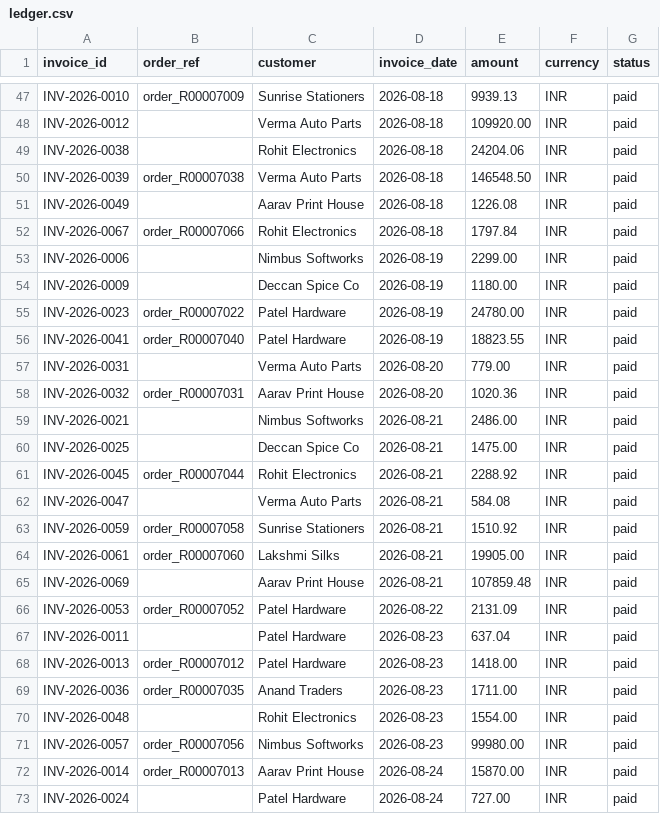
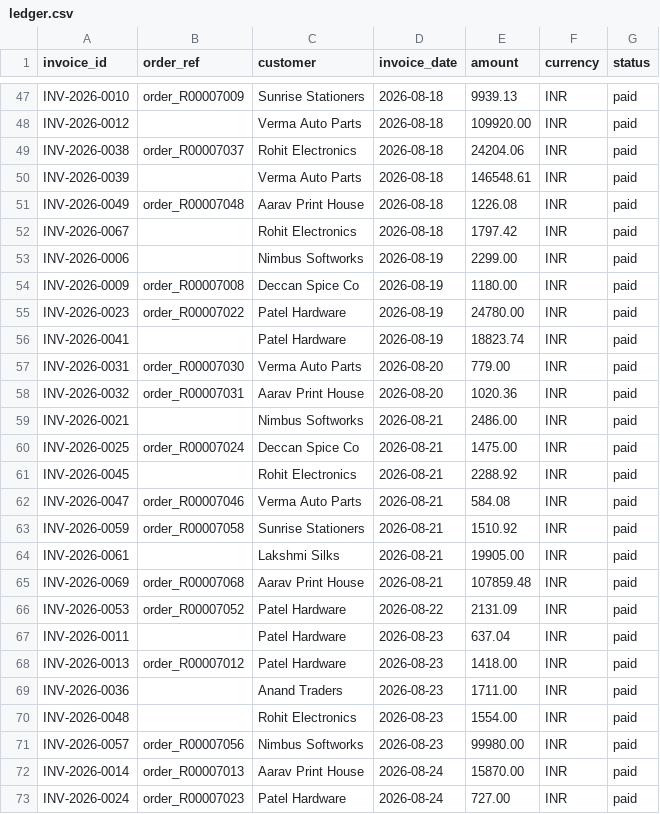
Before and after one commit to sanviq/recon, a CSV file: data/demo/ledger.csv, drawn as a sheet; only a part is shown, gaps mark what is left out; the diff covers the shown part only.

```diff
--- a/data/demo/ledger.csv
+++ b/data/demo/ledger.csv
@@ -48,19 +48,19 @@ INV-2026-0010,order_R00007009,Sunrise Stationers,2026-08-18,9939.13,INR,paid
 INV-2026-0012,,Verma Auto Parts,2026-08-18,109920.00,INR,paid
-INV-2026-0038,,Rohit Electronics,2026-08-18,24204.06,INR,paid
-INV-2026-0039,order_R00007038,Verma Auto Parts,2026-08-18,146548.50,INR,paid
-INV-2026-0049,,Aarav Print House,2026-08-18,1226.08,INR,paid
-INV-2026-0067,order_R00007066,Rohit Electronics,2026-08-18,1797.84,INR,paid
+INV-2026-0038,order_R00007037,Rohit Electronics,2026-08-18,24204.06,INR,paid
+INV-2026-0039,,Verma Auto Parts,2026-08-18,146548.61,INR,paid
+INV-2026-0049,order_R00007048,Aarav Print House,2026-08-18,1226.08,INR,paid
+INV-2026-0067,,Rohit Electronics,2026-08-18,1797.42,INR,paid
 INV-2026-0006,,Nimbus Softworks,2026-08-19,2299.00,INR,paid
-INV-2026-0009,,Deccan Spice Co,2026-08-19,1180.00,INR,paid
+INV-2026-0009,order_R00007008,Deccan Spice Co,2026-08-19,1180.00,INR,paid
 INV-2026-0023,order_R00007022,Patel Hardware,2026-08-19,24780.00,INR,paid
-INV-2026-0041,order_R00007040,Patel Hardware,2026-08-19,18823.55,INR,paid
-INV-2026-0031,,Verma Auto Parts,2026-08-20,779.00,INR,paid
+INV-2026-0041,,Patel Hardware,2026-08-19,18823.74,INR,paid
+INV-2026-0031,order_R00007030,Verma Auto Parts,2026-08-20,779.00,INR,paid
 INV-2026-0032,order_R00007031,Aarav Print House,2026-08-20,1020.36,INR,paid
 INV-2026-0021,,Nimbus Softworks,2026-08-21,2486.00,INR,paid
-INV-2026-0025,,Deccan Spice Co,2026-08-21,1475.00,INR,paid
-INV-2026-0045,order_R00007044,Rohit Electronics,2026-08-21,2288.92,INR,paid
-INV-2026-0047,,Verma Auto Parts,2026-08-21,584.08,INR,paid
+INV-2026-0025,order_R00007024,Deccan Spice Co,2026-08-21,1475.00,INR,paid
+INV-2026-0045,,Rohit Electronics,2026-08-21,2288.92,INR,paid
+INV-2026-0047,order_R00007046,Verma Auto Parts,2026-08-21,584.08,INR,paid
 INV-2026-0059,order_R00007058,Sunrise Stationers,2026-08-21,1510.92,INR,paid
-INV-2026-0061,order_R00007060,Lakshmi Silks,2026-08-21,19905.00,INR,paid
-INV-2026-0069,,Aarav Print House,2026-08-21,107859.48,INR,paid
+INV-2026-0061,,Lakshmi Silks,2026-08-21,19905.00,INR,paid
+INV-2026-0069,order_R00007068,Aarav Print House,2026-08-21,107859.48,INR,paid
 INV-2026-0053,order_R00007052,Patel Hardware,2026-08-22,2131.09,INR,paid
@@ -68,3 +68,3 @@ INV-2026-0011,,Patel Hardware,2026-08-23,637.04,INR,paid
 INV-2026-0013,order_R00007012,Patel Hardware,2026-08-23,1418.00,INR,paid
-INV-2026-0036,order_R00007035,Anand Traders,2026-08-23,1711.00,INR,paid
+INV-2026-0036,,Anand Traders,2026-08-23,1711.00,INR,paid
 INV-2026-0048,,Rohit Electronics,2026-08-23,1554.00,INR,paid
@@ -72,2 +72,2 @@ INV-2026-0057,order_R00007056,Nimbus Softworks,2026-08-23,99980.00,INR,paid
 INV-2026-0014,order_R00007013,Aarav Print House,2026-08-24,15870.00,INR,paid
-INV-2026-0024,,Patel Hardware,2026-08-24,727.00,INR,paid
+INV-2026-0024,order_R00007023,Patel Hardware,2026-08-24,727.00,INR,paid
```
Also changed, not shown: 19 edited cells elsewhere in this file, data/demo/bank_statement.csv, 29 other files.
